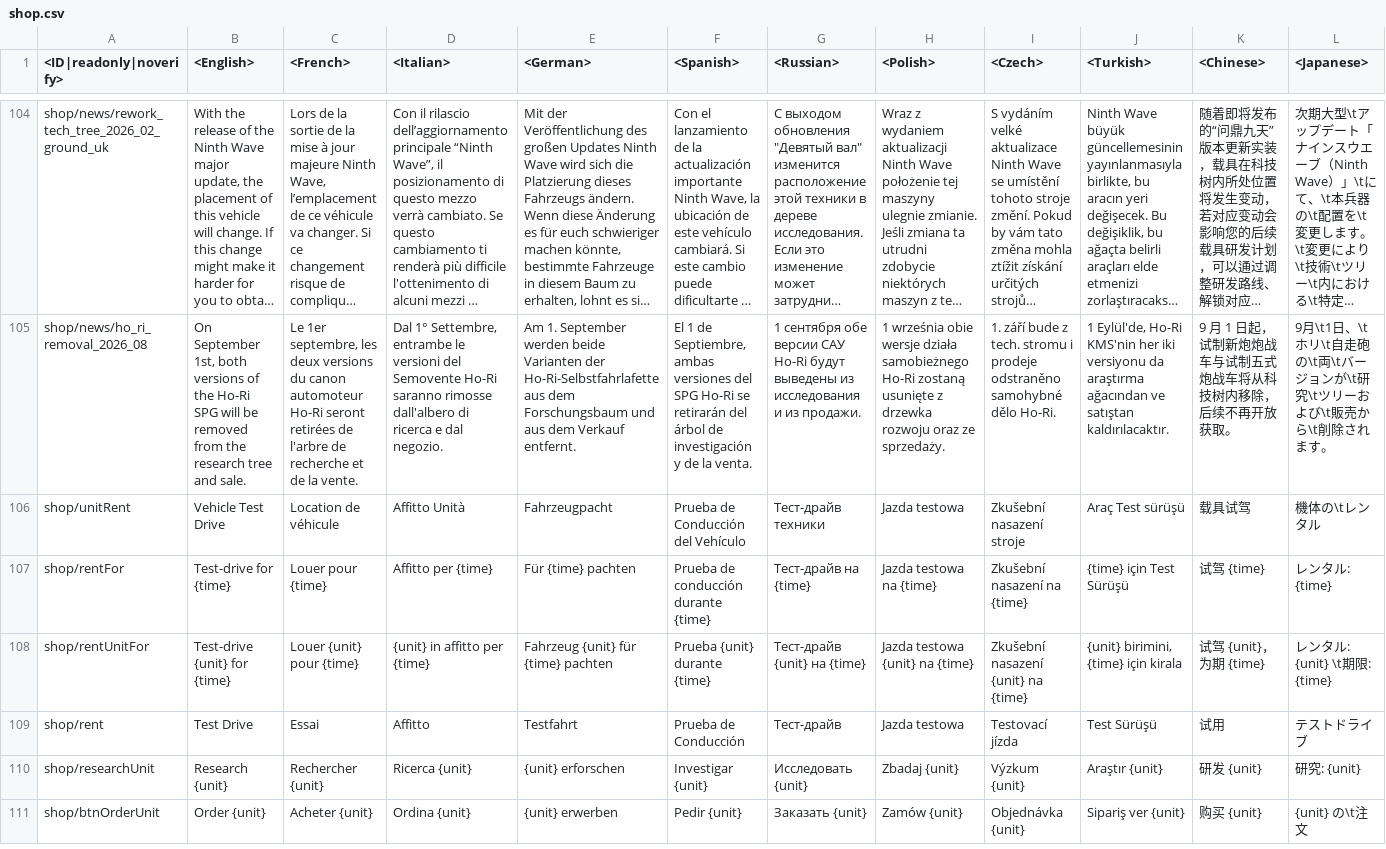
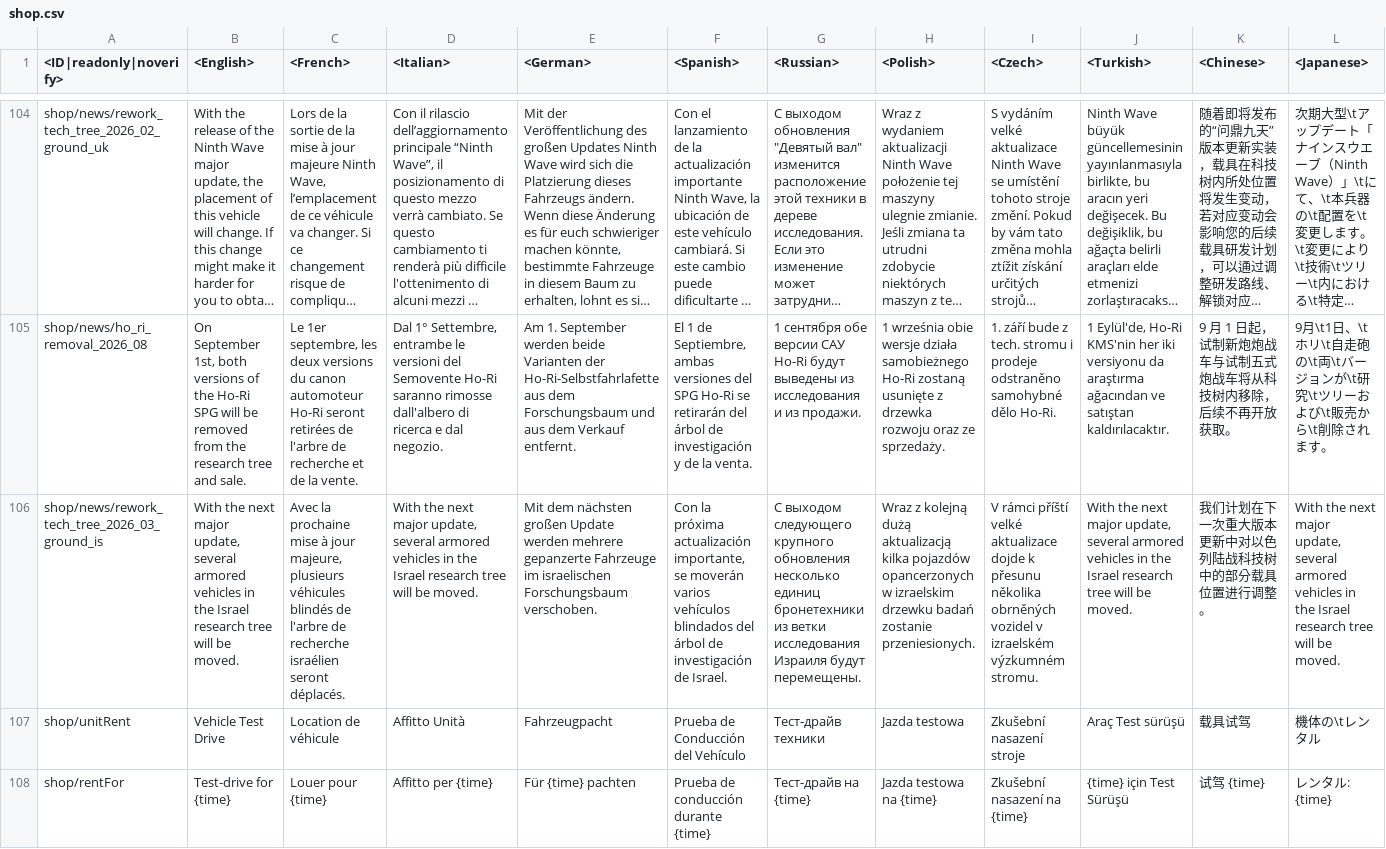
Before and after one commit to Beafty/astrbot_plugin_checkwtplayerlist, a CSV file: lang/shop.csv, drawn as a sheet; only a part is shown, gaps mark what is left out; the shorter side is filled out with more unchanged rows; long unchanged cells end in …; rows hold the shown columns only; the diff names each change by its address in the sheet, - before the commit and + after, or states it on an @@ line.

```diff
--- a/lang/shop.csv
+++ b/lang/shop.csv
+row 106: shop/news/rework_tech_tree_2026_03_ground_is | With the next major update, several armored vehicles in the Israel research tree will be moved. | Avec la prochaine mise à jour majeure, plusieurs véhicules blindés de l'arbre de recherche israélien seront déplacés. | With the next major update, several armored vehicles in the Israel research tree will be moved. | Mit dem nächsten großen Update werden mehrere gepanzerte Fahrzeuge im israelischen Forschungsbaum verschoben. | Con la próxima actualización importante, se moverán varios vehículos blindados del árbol de investigación de Israel. | С выходом следующего крупного обновления несколько единиц бронетехники из ветки исследования Израиля будут перемещены. | Wraz z kolejną dużą aktualizacją kilka pojazdów opancerzonych w izraelskim drzewku badań zostanie przeniesionych. | V rámci příští velké aktualizace dojde k přesunu několika obrněných vozidel v izraelském výzkumném stromu. | With the next major update, several armored vehicles in the Israel research tree will be moved. | 我们计划在下一次重大版本更新中对以色列陆战科技树中的部分载具位置进行调整。 | With the next major update, several armored vehicles in the Israel research tree will be moved.
```
Also changed, not shown: 3 other files.
